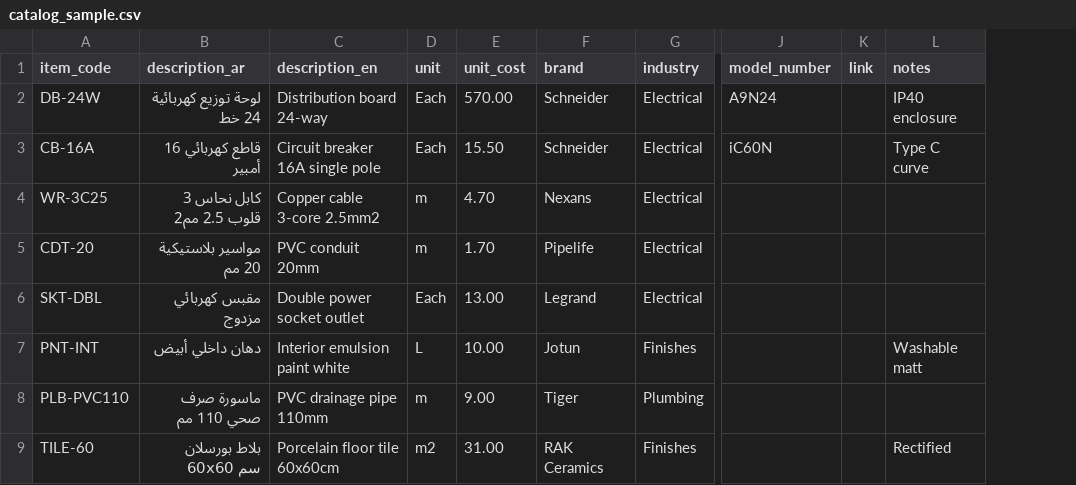
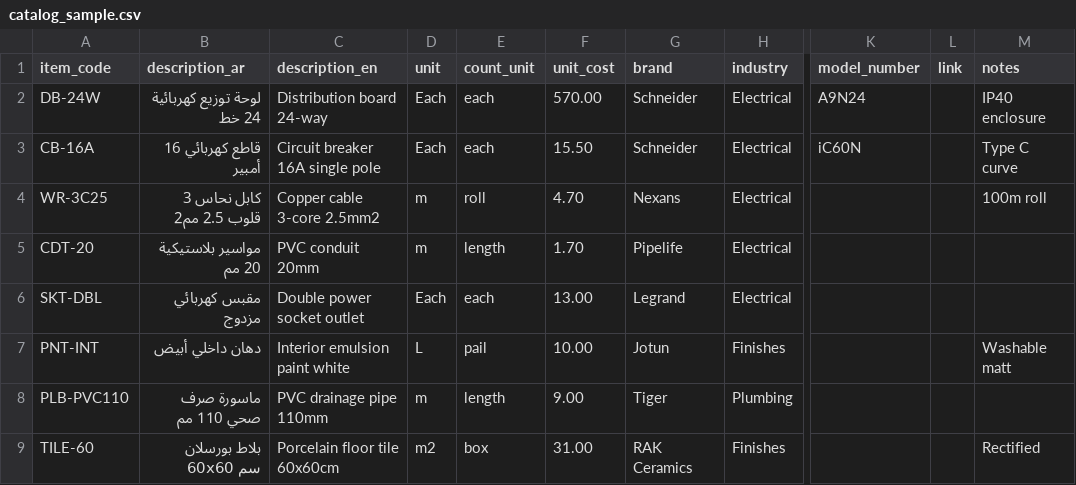
Before and after one commit to michelhabchyy/boq-mvp, a CSV file: backend/sample_data/catalog_sample.csv, drawn as a sheet; only a part is shown, gaps mark what is left out; addresses are those after the commit; the diff names each change by its address in the sheet, - before the commit and + after, or states it on an @@ line.

Commit message:
Add advanced catalog fields (industry, category, supplier, model, link, notes) + industry filter

```diff
--- a/backend/sample_data/catalog_sample.csv
+++ b/backend/sample_data/catalog_sample.csv
+column E (count_unit), rows 2-9: each | each | roll | length | each | pail | length | box
-M4 (notes): (empty)
+M4 (notes): 100m roll
```
Also changed, not shown: 6 other files.
